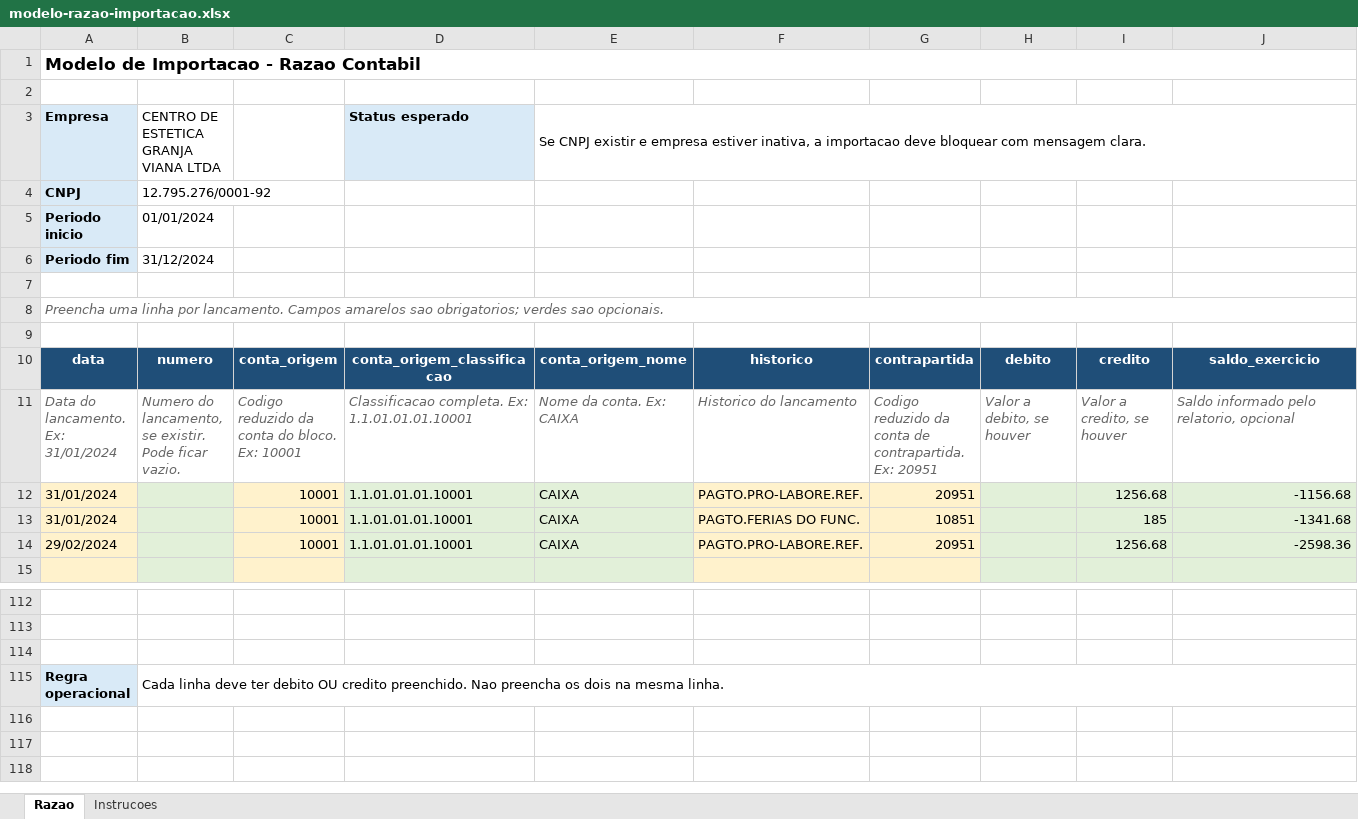
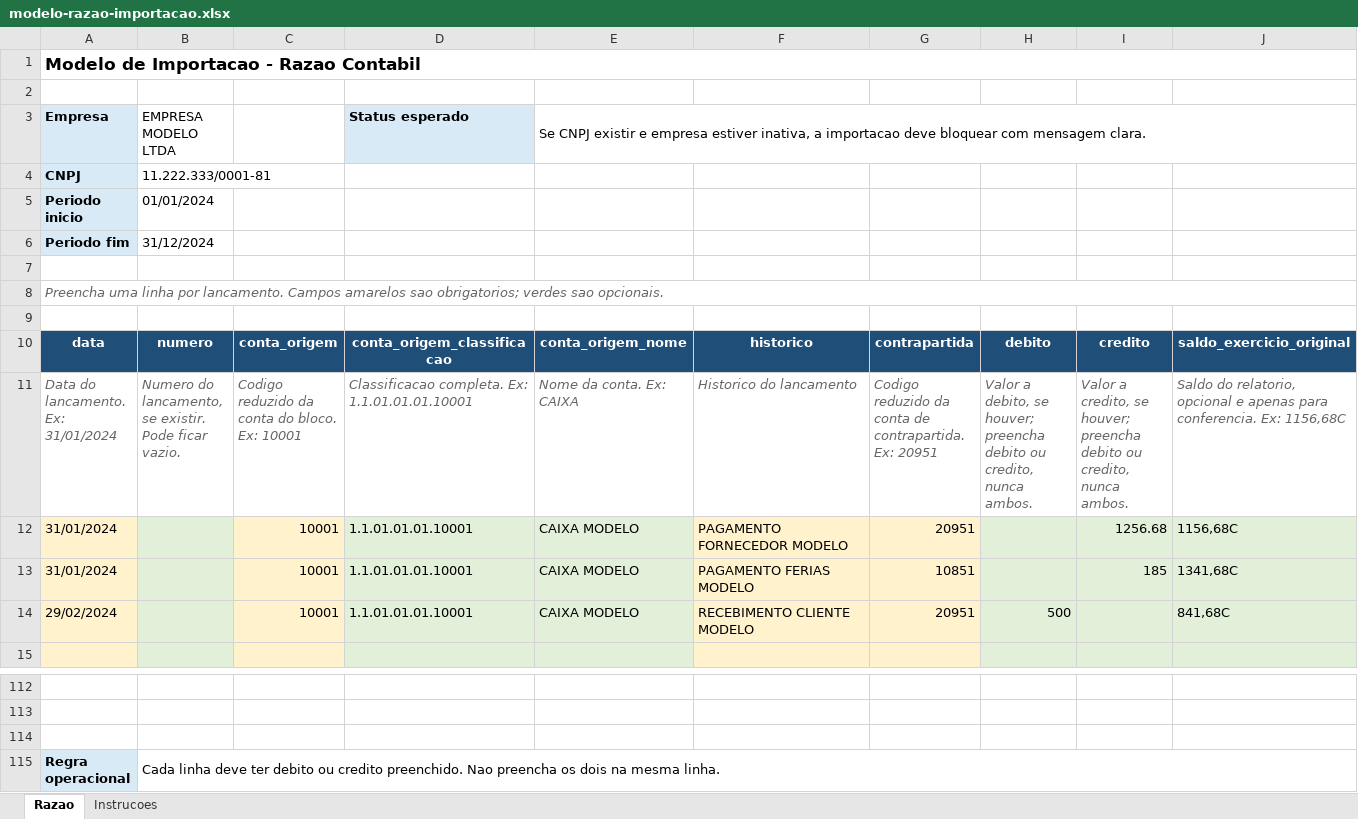
Before and after one commit to Lucassribeiro9/classificador-conta-contabil, an Excel workbook: modelo-razao-importacao.xlsx, sheet Razao, drawn as a sheet; only a part is shown, gaps mark what is left out; values as stored, in another font and other column widths than the file's, no borders; the diff names each change by its address in the sheet, - before the commit and + after, or states it on an @@ line.

Commit message:
feat: adequacao e doc da planilha modelo

```diff
--- a/modelo-razao-importacao.xlsx (sheet Razao)
+++ b/modelo-razao-importacao.xlsx (sheet Razao)
-B3: CENTRO DE ESTETICA GRANJA VIANA LTDA
+B3: EMPRESA MODELO LTDA
-B4 (EMPRESA MODELO LTDA): 12.795.276/0001-92
+B4 (EMPRESA MODELO LTDA): 11.222.333/0001-81
-J10: saldo_exercicio
+J10: saldo_exercicio_original
-H11: …debito, se houver
+H11: …debito, se houver; preencha debito ou credito, nunca ambos.
-I11: …credito, se houver
+I11: …credito, se houver; preencha debito ou credito, nunca ambos.
-J11: Saldo informado pelo relatorio, opcional
+J11: Saldo do relatorio, opcional e apenas para conferencia. Ex: 1156,68C
-E12:E14: CAIXA
+E12:E14: CAIXA MODELO
-F12: PAGTO.PRO-LABORE.REF.
+F12: PAGAMENTO FORNECEDOR MODELO
-J12: -1156.68
+J12: 1156,68C
-F13: PAGTO.FERIAS DO FUNC.
+F13: PAGAMENTO FERIAS MODELO
-J13: -1341.68
+J13: 1341,68C
-F14: PAGTO.PRO-LABORE.REF.
+F14: RECEBIMENTO CLIENTE MODELO
-H14: (empty)
+H14: 500
-I14: 1256.68
+I14: (empty)
-J14: -2598.36
+J14: 841,68C
-B115 (EMPRESA MODELO LTDA): …ter debito OU credito preenchido.…
+B115 (EMPRESA MODELO LTDA): …ter debito ou credito preenchido.…
```
Also changed, not shown: sheet Instrucoes, 2 other files.
